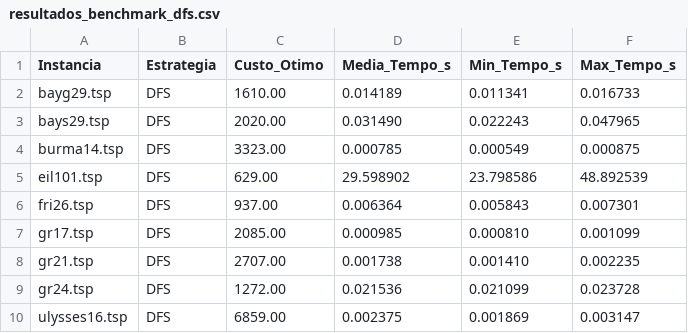
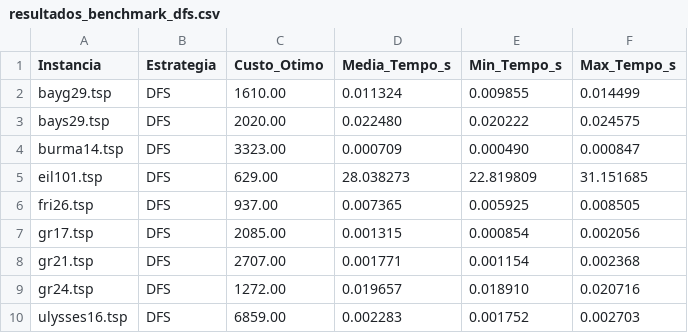
Before and after one commit to KaykeTBorges/Relaxacao-Langrangeana, a CSV file: resultados_benchmark_dfs.csv, drawn as a sheet.

Commit message:
refactor: funções novas para o calculo de custo direto

```diff
--- a/resultados_benchmark_dfs.csv
+++ b/resultados_benchmark_dfs.csv
@@ -1,10 +1,10 @@
 Instancia,Estrategia,Custo_Otimo,Media_Tempo_s,Min_Tempo_s,Max_Tempo_s
-bayg29.tsp,DFS,1610.00,0.014189,0.011341,0.016733
-bays29.tsp,DFS,2020.00,0.031490,0.022243,0.047965
-burma14.tsp,DFS,3323.00,0.000785,0.000549,0.000875
-eil101.tsp,DFS,629.00,29.598902,23.798586,48.892539
-fri26.tsp,DFS,937.00,0.006364,0.005843,0.007301
-gr17.tsp,DFS,2085.00,0.000985,0.000810,0.001099
-gr21.tsp,DFS,2707.00,0.001738,0.001410,0.002235
-gr24.tsp,DFS,1272.00,0.021536,0.021099,0.023728
-ulysses16.tsp,DFS,6859.00,0.002375,0.001869,0.003147
+bayg29.tsp,DFS,1610.00,0.011324,0.009855,0.014499
+bays29.tsp,DFS,2020.00,0.022480,0.020222,0.024575
+burma14.tsp,DFS,3323.00,0.000709,0.000490,0.000847
+eil101.tsp,DFS,629.00,28.038273,22.819809,31.151685
+fri26.tsp,DFS,937.00,0.007365,0.005925,0.008505
+gr17.tsp,DFS,2085.00,0.001315,0.000854,0.002056
+gr21.tsp,DFS,2707.00,0.001771,0.001154,0.002368
+gr24.tsp,DFS,1272.00,0.019657,0.018910,0.020716
+ulysses16.tsp,DFS,6859.00,0.002283,0.001752,0.002703
```
Also changed, not shown: 10 other files.
